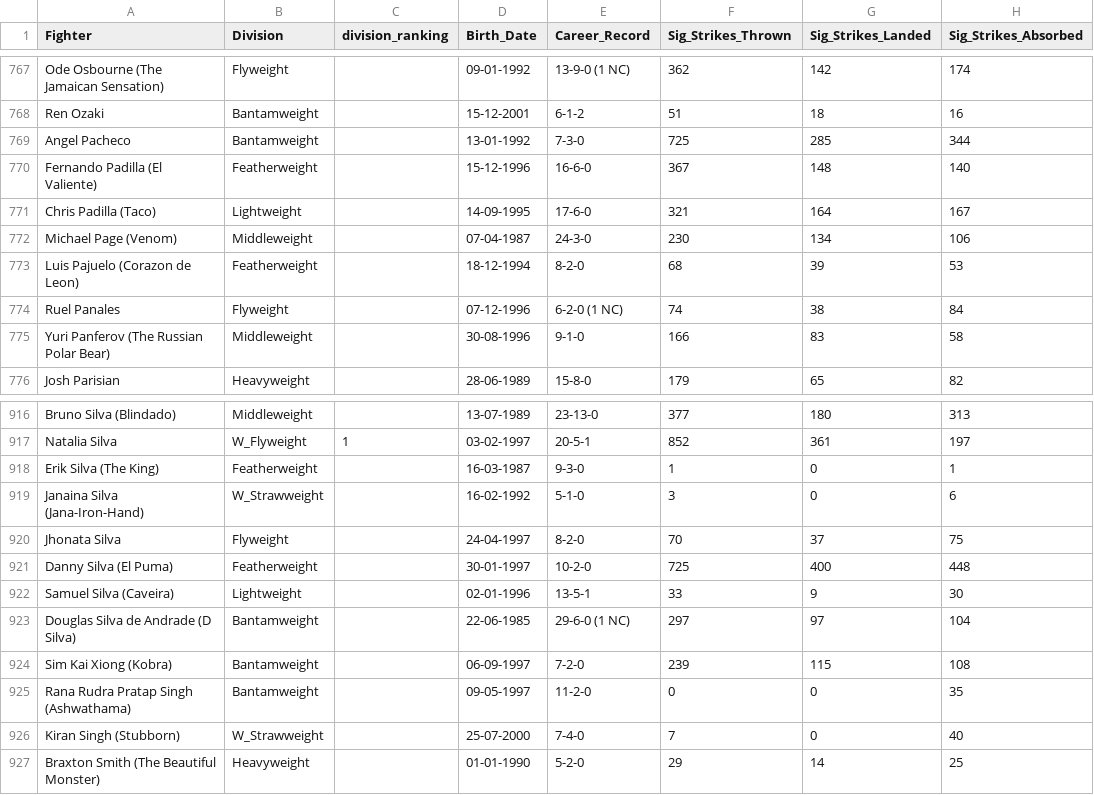
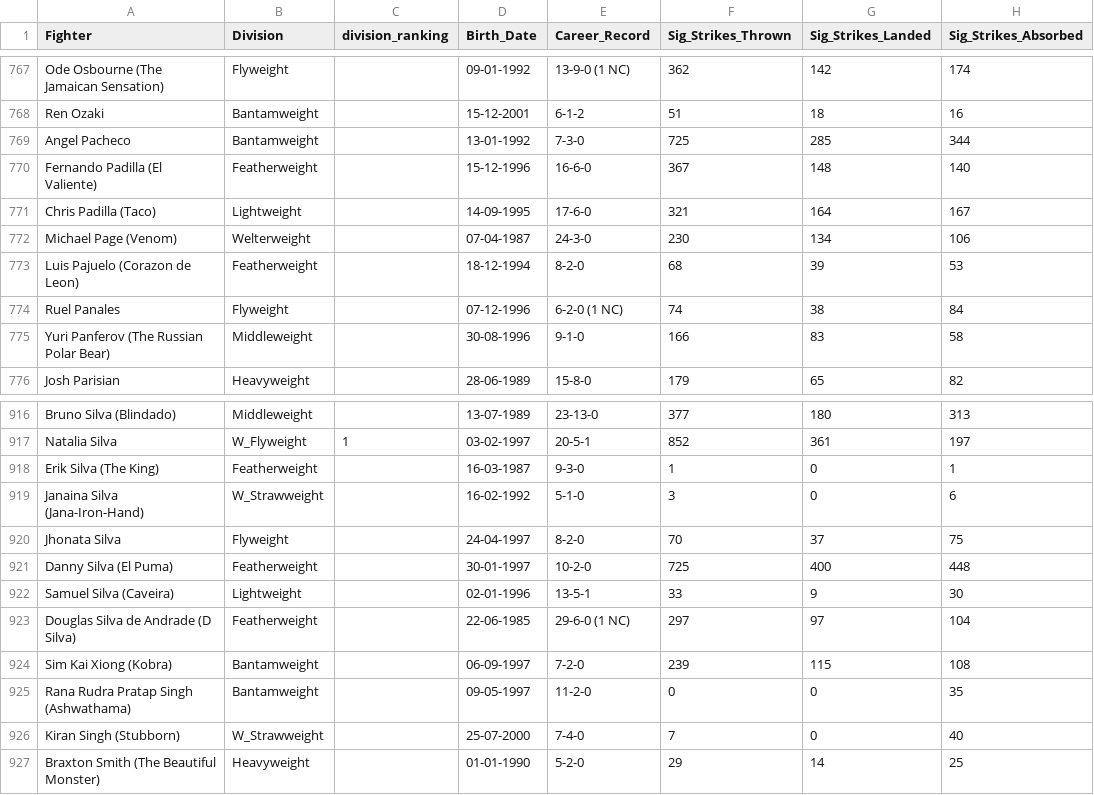
Before and after one commit to yeikiu/fight-radar.com-site, a CSV file: data/ALL_DIVISIONS_DATA_WITH_URLS.csv, drawn as a sheet; only a part is shown, gaps mark what is left out; the diff names each change by its address in the sheet, - before the commit and + after, or states it on an @@ line.

```diff
--- a/data/ALL_DIVISIONS_DATA_WITH_URLS.csv
+++ b/data/ALL_DIVISIONS_DATA_WITH_URLS.csv
-B772 (Division): Middleweight
+B772 (Division): Welterweight
-B923 (Division): Bantamweight
+B923 (Division): Featherweight
```
Also changed, not shown: 27 other files.
